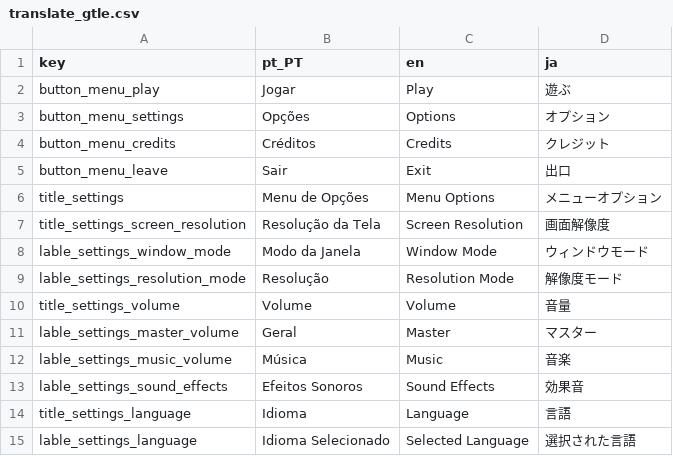
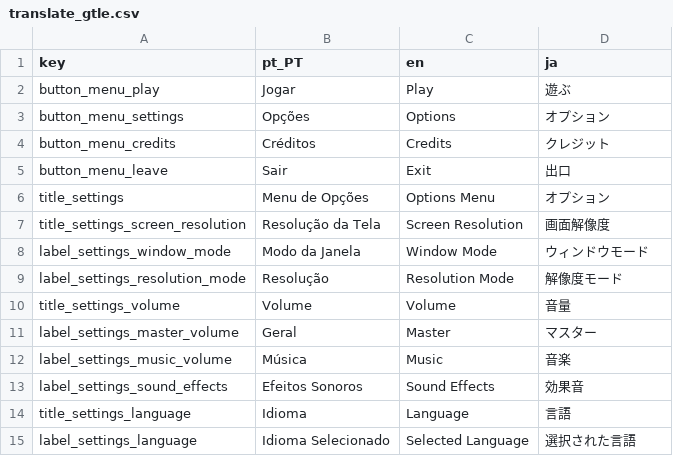
Before and after one commit to GalaTime-Team/galatime-lost-episodes, a CSV file: Asset/Linguas/translate_gtle.csv, drawn as a sheet.

```diff
--- a/Asset/Linguas/translate_gtle.csv
+++ b/Asset/Linguas/translate_gtle.csv
@@ -5,11 +5,11 @@ button_menu_credits,Créditos,Credits,クレジット
 button_menu_leave,Sair,Exit,出口
-title_settings,Menu de Opções,Menu Options,メニューオプション
+title_settings,Menu de Opções,Options Menu,オプション
 title_settings_screen_resolution,Resolução da Tela,Screen Resolution,画面解像度
-lable_settings_window_mode,Modo da Janela,Window Mode,ウィンドウモード
-lable_settings_resolution_mode,Resolução,Resolution Mode,解像度モード
+label_settings_window_mode,Modo da Janela,Window Mode,ウィンドウモード
+label_settings_resolution_mode,Resolução,Resolution Mode,解像度モード
 title_settings_volume,Volume,Volume,音量
-lable_settings_master_volume,Geral,Master,マスター
-lable_settings_music_volume,Música,Music,音楽
-lable_settings_sound_effects,Efeitos Sonoros,Sound Effects,効果音
+label_settings_master_volume,Geral,Master,マスター
+label_settings_music_volume,Música,Music,音楽
+label_settings_sound_effects,Efeitos Sonoros,Sound Effects,効果音
 title_settings_language,Idioma,Language,言語
-lable_settings_language,Idioma Selecionado,Selected Language,選択された言語
+label_settings_language,Idioma Selecionado,Selected Language,選択された言語
```
Also changed, not shown: 13 other files.
